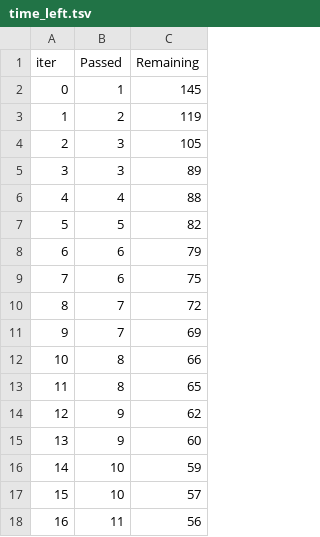
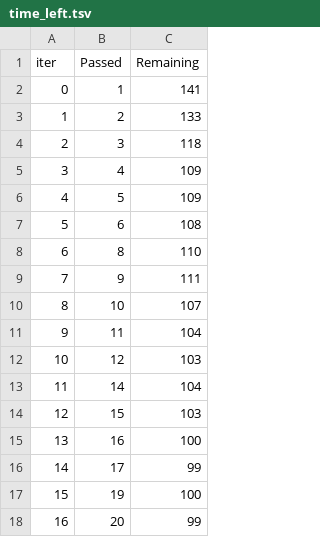
Before and after one commit to NiazUMahmud/nmahmud-MLProjects2024, a TSV file: catboost_info/time_left.tsv, drawn as a sheet; only a part is shown; the diff covers the shown part only.

```diff
--- a/catboost_info/time_left.tsv
+++ b/catboost_info/time_left.tsv
@@ -1,18 +1,18 @@
 iter	Passed	Remaining
-0	1	145
-1	2	119
-2	3	105
-3	3	89
-4	4	88
-5	5	82
-6	6	79
-7	6	75
-8	7	72
-9	7	69
-10	8	66
-11	8	65
-12	9	62
-13	9	60
-14	10	59
-15	10	57
-16	11	56
+0	1	141
+1	2	133
+2	3	118
+3	4	109
+4	5	109
+5	6	108
+6	8	110
+7	9	111
+8	10	107
+9	11	104
+10	12	103
+11	14	104
+12	15	103
+13	16	100
+14	17	99
+15	19	100
+16	20	99
```
Also changed, not shown: 150 edited cells elsewhere in this file, 2 other files.
